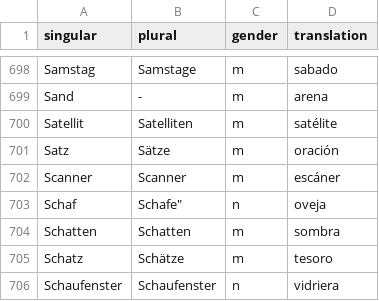
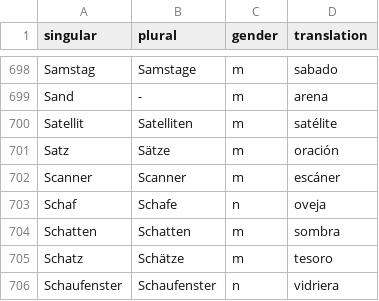
Before and after one commit to kaluzap/words, a CSV file: data_nouns_ge_sp.csv, drawn as a sheet; only a part is shown, gaps mark what is left out.

Commit message:
Update data_nouns_ge_sp.csv

```diff
--- a/data_nouns_ge_sp.csv
+++ b/data_nouns_ge_sp.csv
@@ -702,3 +702,3 @@
 "Scanner","Scanner","m","escáner"
-"Schaf",""Schafe","n","oveja"
+"Schaf","Schafe","n","oveja"
 "Schatten","Schatten","m","sombra"
```
